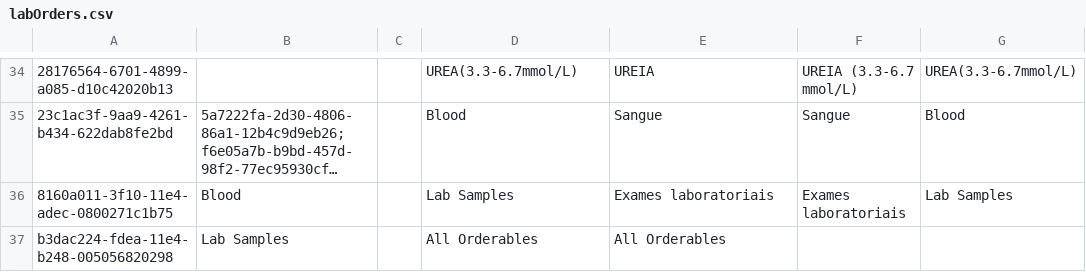
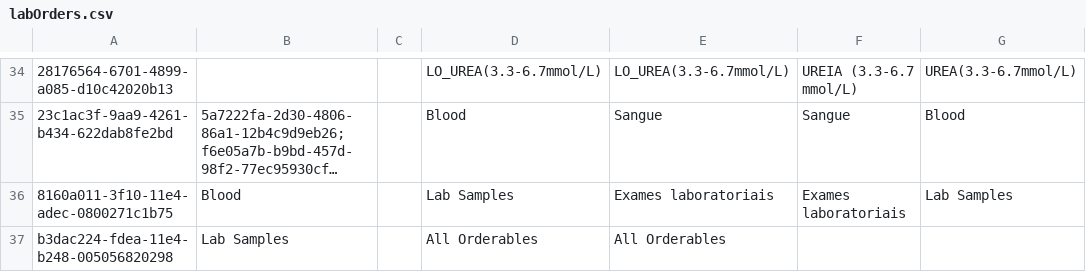
Before and after one commit to esaude/sesp-bahmni-metadata, a CSV file: configuration/concepts/labOrders.csv, drawn as a sheet; only a part is shown, gaps mark what is left out; long unchanged cells end in …; the diff covers the shown part only; the diff names each change by its address in the sheet, - before the commit and + after, or states it on an @@ line.

```diff
--- a/configuration/concepts/labOrders.csv
+++ b/configuration/concepts/labOrders.csv
-D34: UREA(3.3-6.7mmol/L)
+D34: LO_UREA(3.3-6.7mmol/L)
-E34: UREIA
+E34: LO_UREA(3.3-6.7mmol/L)
```
Also changed, not shown: 64 edited cells elsewhere in this file.
